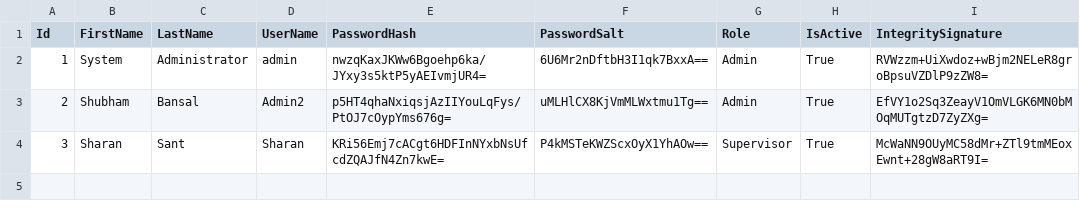
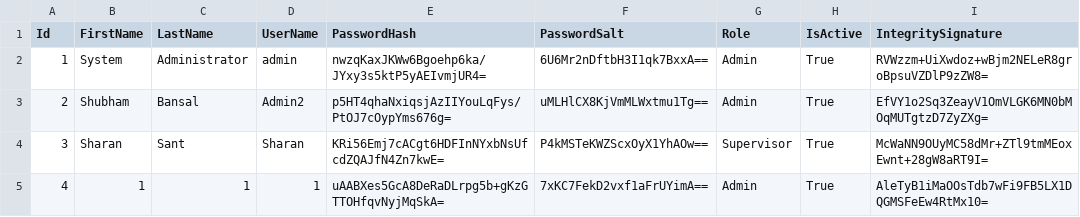
Before and after one commit to santsharan-adm/Vertex, a CSV file: IPCSoftwares/IPCSoftware.app/Data/Users.csv, drawn as a sheet.

```diff
--- a/IPCSoftwares/IPCSoftware.app/Data/Users.csv
+++ b/IPCSoftwares/IPCSoftware.app/Data/Users.csv
@@ -4 +4,2 @@
 3,"Sharan","Sant","Sharan","KRi56Emj7cACgt6HDFInNYxbNsUfcdZQAJfN4Zn7kwE=","P4kMSTeKWZScxOyX1YhAOw==","Supervisor",True,"McWaNN9OUyMC58dMr+ZTl9tmMEoxEwnt+28gW8aRT9I="
+4,"1","1","1","uAABXes5GcA8DeRaDLrpg5b+gKzGTTOHfqvNyjMqSkA=","7xKC7FekD2vxf1aFrUYimA==","Admin",True,"AleTyB1iMaOOsTdb7wFi9FB5LX1DQGMSFeEw4RtMx10="
```
Also changed, not shown: IPCSoftwares/IPCSoftware.app/Data/PLCTags.csv, 15 other files.
